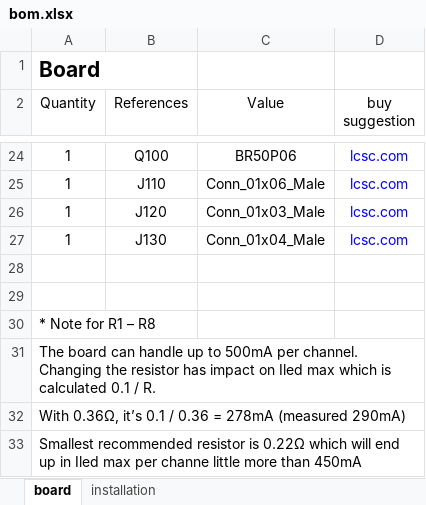
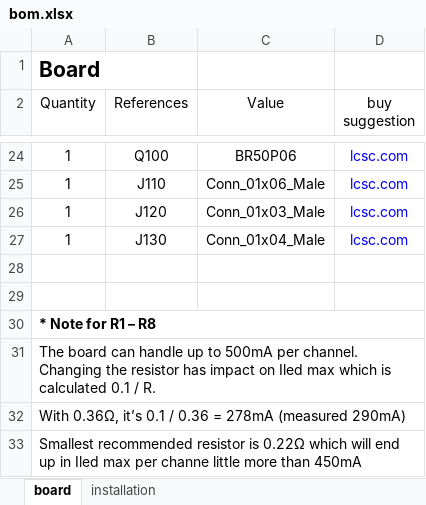
Before and after one commit to andilge/8ch-constant-current-LED-driver, an Excel workbook: gerber + drill/2021-12-07/bom.xlsx, sheet board, drawn as a sheet; only a part is shown, gaps mark what is left out; values as stored, in another font and other column widths than the file's, no borders; conditional formats not drawn; the diff names each change by its address in the sheet, - before the commit and + after, or states it on an @@ line.

```diff
--- a/gerber + drill/2021-12-07/bom.xlsx (sheet board)
+++ b/gerber + drill/2021-12-07/bom.xlsx (sheet board)
-A30 bold: off
+A30 bold: on
+A30:D30 merged
+A31:D31 merged
+A32:D32 merged
+A33:D33 merged
```
Also changed, not shown: sheet installation, 3 other files.
